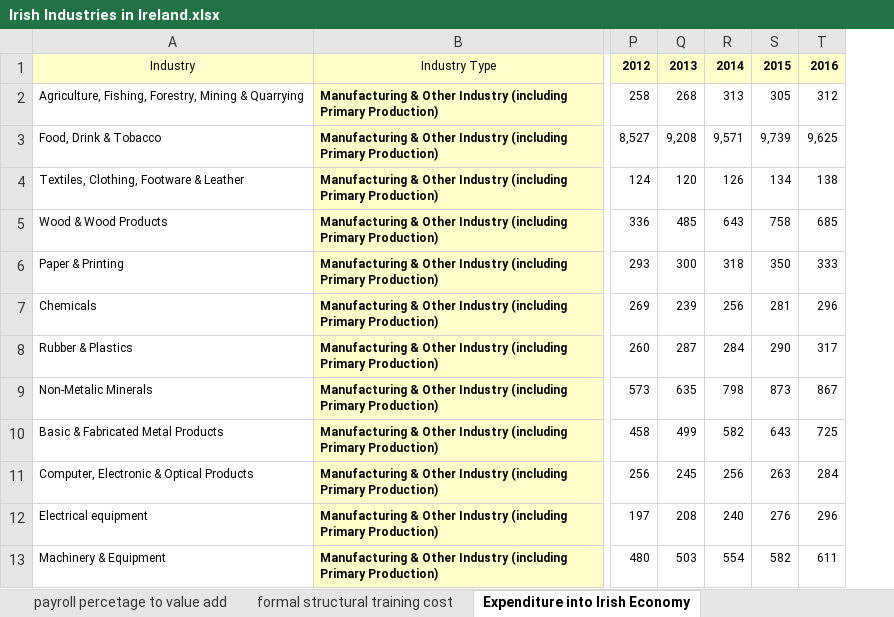
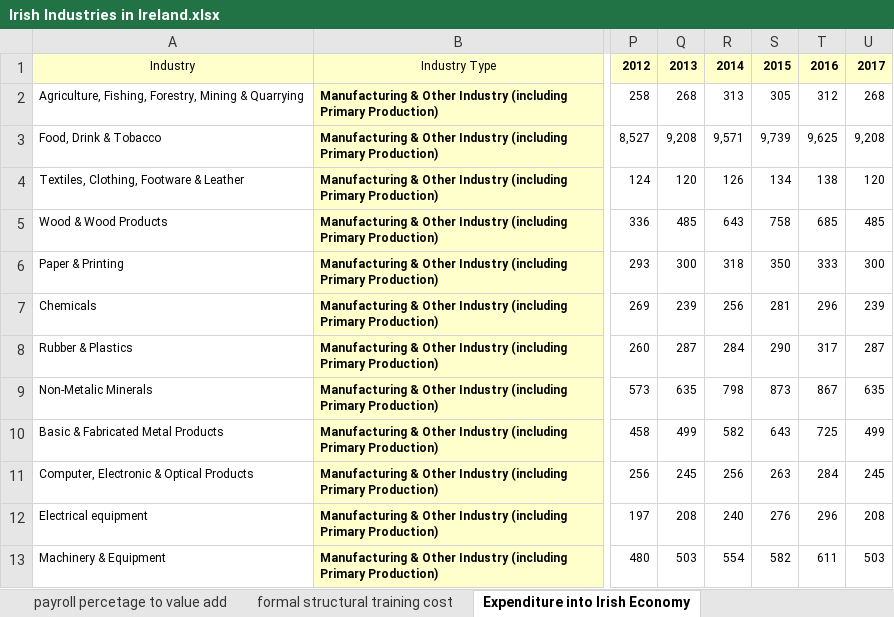
Before and after one commit to murthysn18/Data_Science, an Excel workbook: CA3/InputFiles/Irish Industries in Ireland.xlsx, sheet Expenditure into Irish Economy, drawn as a sheet; only a part is shown, gaps mark what is left out; values as stored, in another font and other column widths than the file's, no borders; the diff names each change by its address in the sheet, - before the commit and + after, or states it on an @@ line.

```diff
--- a/CA3/InputFiles/Irish Industries in Ireland.xlsx (sheet Expenditure into Irish Economy)
+++ b/CA3/InputFiles/Irish Industries in Ireland.xlsx (sheet Expenditure into Irish Economy)
+column U, rows 1-13: 2017 | 268 | 9,208 | 120 | 485 | 300 | 239 | 287 | 635 | 499 | 245 | 208 | 503
```
Also changed, not shown: sheet Payroll Costs per person employ, sheet Payroll costs, sheet formal structural training cost, sheet Exports, sheet Service cost Ireland source, sheet Cost of services, 9 more sheets, 4 other files.
